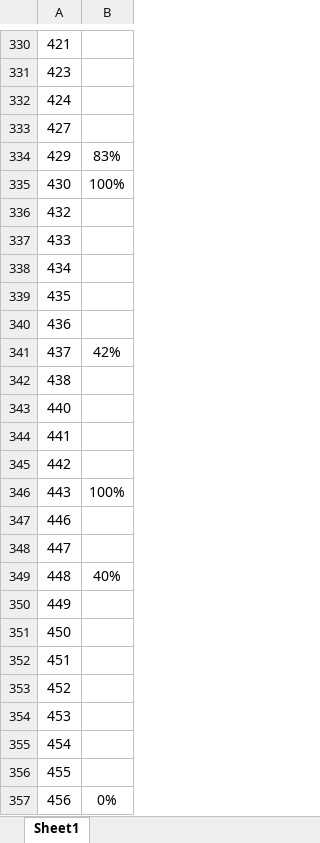
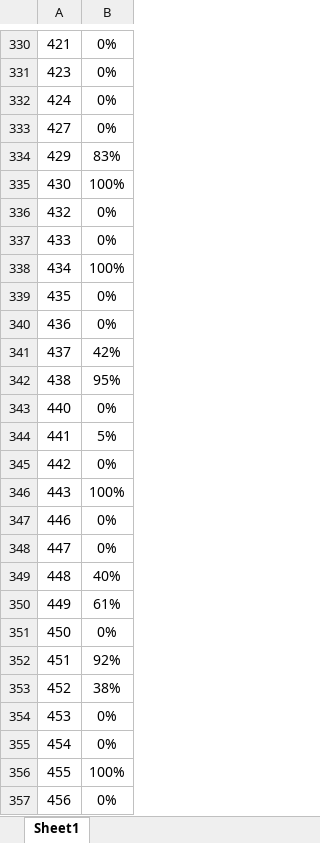
Before and after one commit to hhhjmh/Leetcode, an Excel workbook: result.xlsx, sheet Sheet1, drawn as a sheet; only a part is shown, gaps mark what is left out; values as stored, in another font and other column widths than the file's, no borders; the diff covers the shown part only; the diff names each change by its address in the sheet, - before the commit and + after, or states it on an @@ line.

```diff
--- a/result.xlsx (sheet Sheet1)
+++ b/result.xlsx (sheet Sheet1)
-B330:B333: (empty)
+B330:B333: 0%
-B336:B337: (empty)
+B336:B337: 0%
-B338: (empty)
+B338: 100%
-B339:B340: (empty)
+B339:B340: 0%
-B342: (empty)
+B342: 95%
-B343: (empty)
+B343: 0%
-B344: (empty)
+B344: 5%
-B345: (empty)
+B345: 0%
-B347:B348: (empty)
+B347:B348: 0%
-B350: (empty)
+B350: 61%
-B351: (empty)
+B351: 0%
-B352: (empty)
+B352: 92%
-B353: (empty)
+B353: 38%
-B354:B355: (empty)
+B354:B355: 0%
-B356: (empty)
+B356: 100%
```
Also changed, not shown: 1 added row, 1 removed row and 107 edited cells elsewhere in this sheet, 19 other files.
